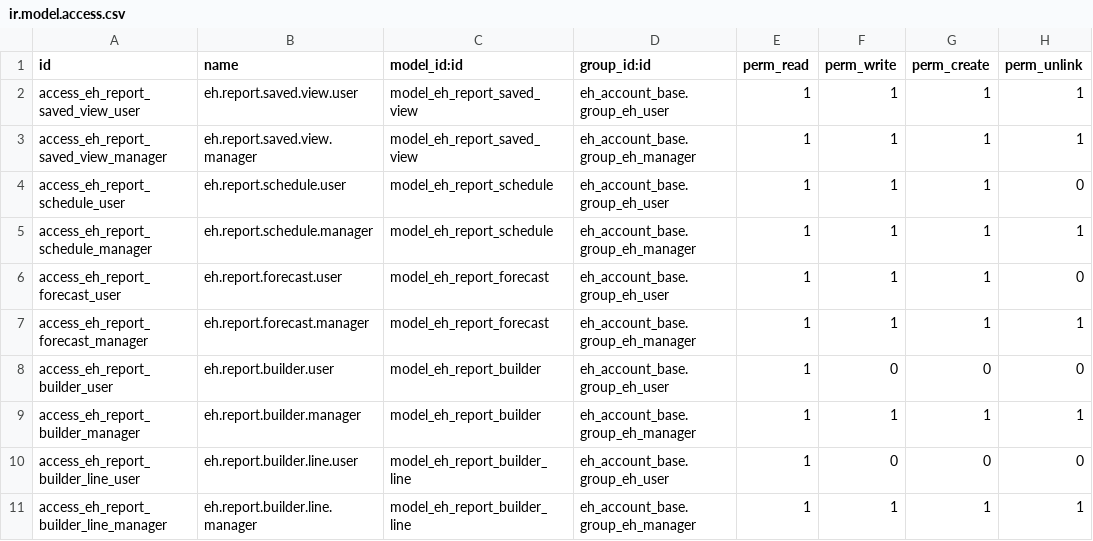
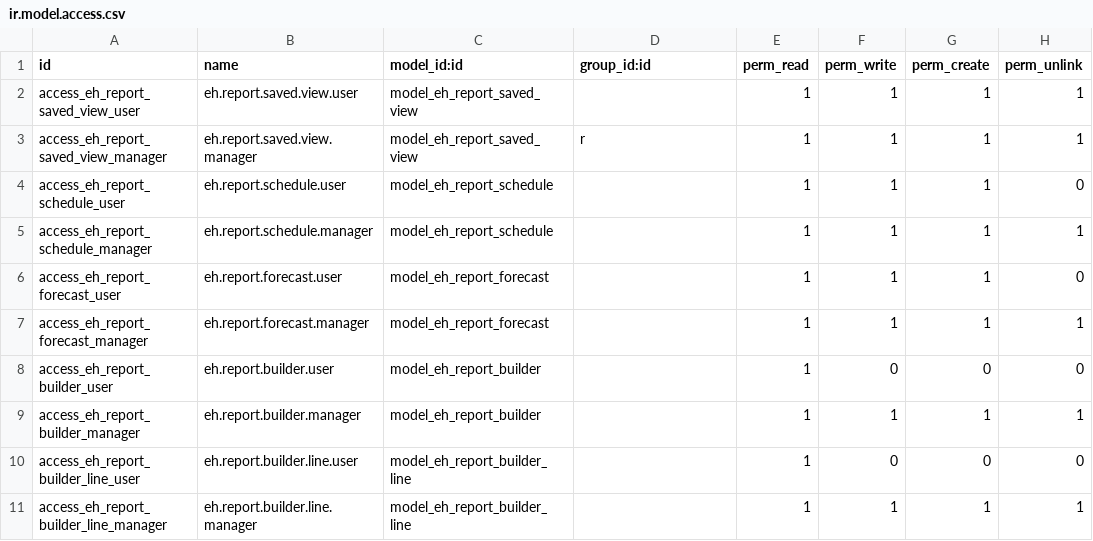
Before and after one commit to Ecotechq8/eco-saas, a CSV file: eh_account_dynamic_reports_pro/security/ir.model.access.csv, drawn as a sheet.

Commit message:
dynamic reprots accounting

```diff
--- a/eh_account_dynamic_reports_pro/security/ir.model.access.csv
+++ b/eh_account_dynamic_reports_pro/security/ir.model.access.csv
@@ -1,11 +1,11 @@
 id,name,model_id:id,group_id:id,perm_read,perm_write,perm_create,perm_unlink
-access_eh_report_saved_view_user,eh.report.saved.view.user,model_eh_report_saved_view,eh_account_base.group_eh_user,1,1,1,1
-access_eh_report_saved_view_manager,eh.report.saved.view.manager,model_eh_report_saved_view,eh_account_base.group_eh_manager,1,1,1,1
-access_eh_report_schedule_user,eh.report.schedule.user,model_eh_report_schedule,eh_account_base.group_eh_user,1,1,1,0
-access_eh_report_schedule_manager,eh.report.schedule.manager,model_eh_report_schedule,eh_account_base.group_eh_manager,1,1,1,1
-access_eh_report_forecast_user,eh.report.forecast.user,model_eh_report_forecast,eh_account_base.group_eh_user,1,1,1,0
-access_eh_report_forecast_manager,eh.report.forecast.manager,model_eh_report_forecast,eh_account_base.group_eh_manager,1,1,1,1
-access_eh_report_builder_user,eh.report.builder.user,model_eh_report_builder,eh_account_base.group_eh_user,1,0,0,0
-access_eh_report_builder_manager,eh.report.builder.manager,model_eh_report_builder,eh_account_base.group_eh_manager,1,1,1,1
-access_eh_report_builder_line_user,eh.report.builder.line.user,model_eh_report_builder_line,eh_account_base.group_eh_user,1,0,0,0
-access_eh_report_builder_line_manager,eh.report.builder.line.manager,model_eh_report_builder_line,eh_account_base.group_eh_manager,1,1,1,1
+access_eh_report_saved_view_user,eh.report.saved.view.user,model_eh_report_saved_view,,1,1,1,1
+access_eh_report_saved_view_manager,eh.report.saved.view.manager,model_eh_report_saved_view,r,1,1,1,1
+access_eh_report_schedule_user,eh.report.schedule.user,model_eh_report_schedule,,1,1,1,0
+access_eh_report_schedule_manager,eh.report.schedule.manager,model_eh_report_schedule,,1,1,1,1
+access_eh_report_forecast_user,eh.report.forecast.user,model_eh_report_forecast,,1,1,1,0
+access_eh_report_forecast_manager,eh.report.forecast.manager,model_eh_report_forecast,,1,1,1,1
+access_eh_report_builder_user,eh.report.builder.user,model_eh_report_builder,,1,0,0,0
+access_eh_report_builder_manager,eh.report.builder.manager,model_eh_report_builder,,1,1,1,1
+access_eh_report_builder_line_user,eh.report.builder.line.user,model_eh_report_builder_line,,1,0,0,0
+access_eh_report_builder_line_manager,eh.report.builder.line.manager,model_eh_report_builder_line,,1,1,1,1
```
